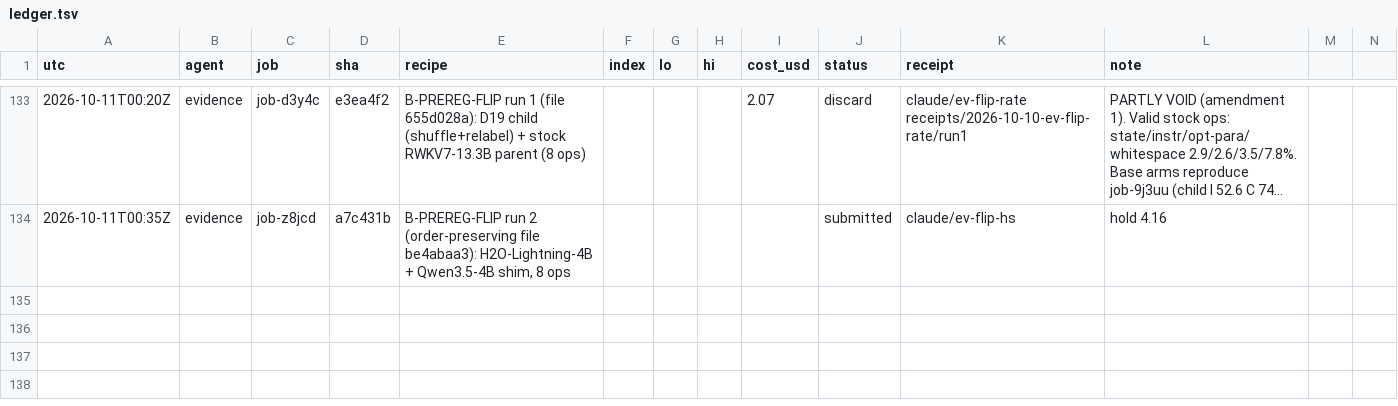
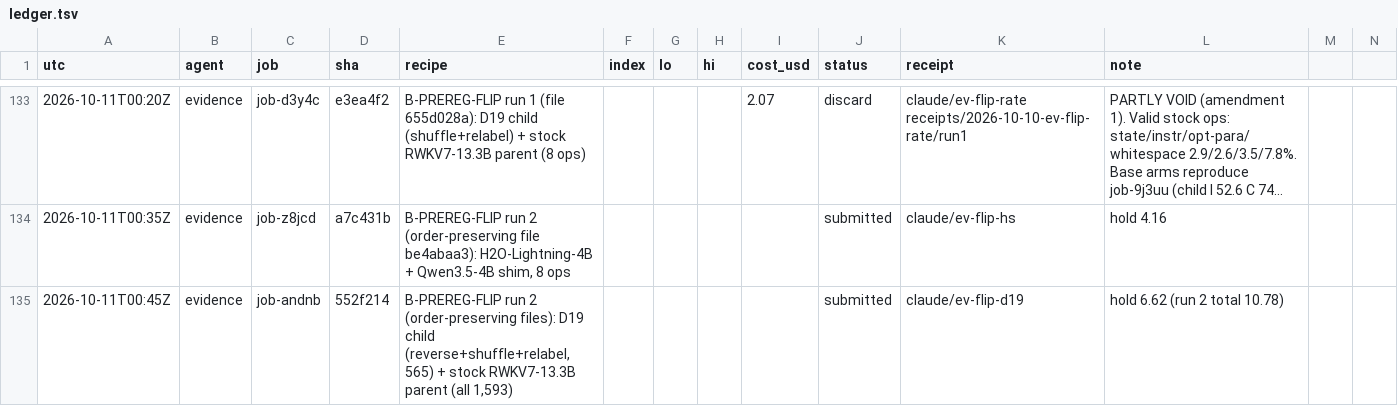
Before and after one commit to apumutyala/State-Space-Decision-Model, a TSV file: results/ledger.tsv, drawn as a sheet; only a part is shown, gaps mark what is left out; long unchanged cells end in …; rows hold the shown columns only; the diff names each change by its address in the sheet, - before the commit and + after, or states it on an @@ line.

Commit message:
ledger: job-andnb submitted (B-PREREG-FLIP run 2)

```diff
--- a/results/ledger.tsv
+++ b/results/ledger.tsv
+row 135: 2026-10-11T00:45Z | evidence | job-andnb | 552f214 | B-PREREG-FLIP run 2 (order-preserving files): D19 child (reverse+shuffle+relabel, 565) + stock RWKV7-13.3B parent (all 1,593) |  |  |  |  | submitted | claude/ev-flip-d19 | hold 6.62 (run 2 total 10.78)
```
